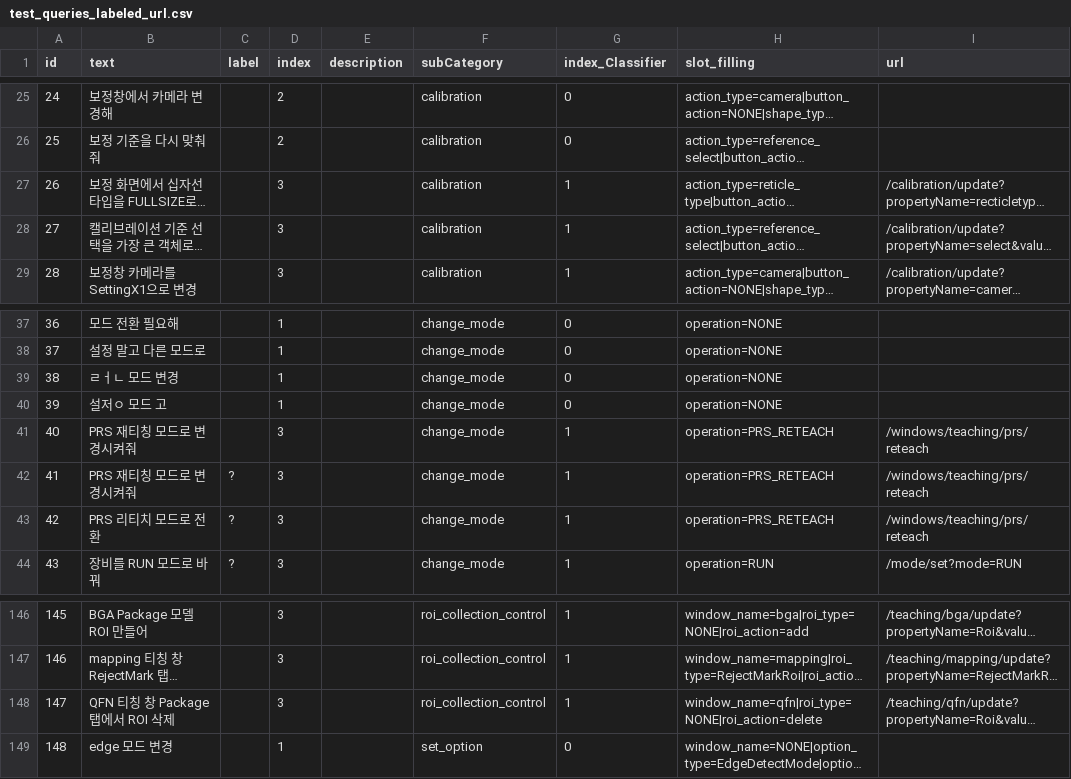
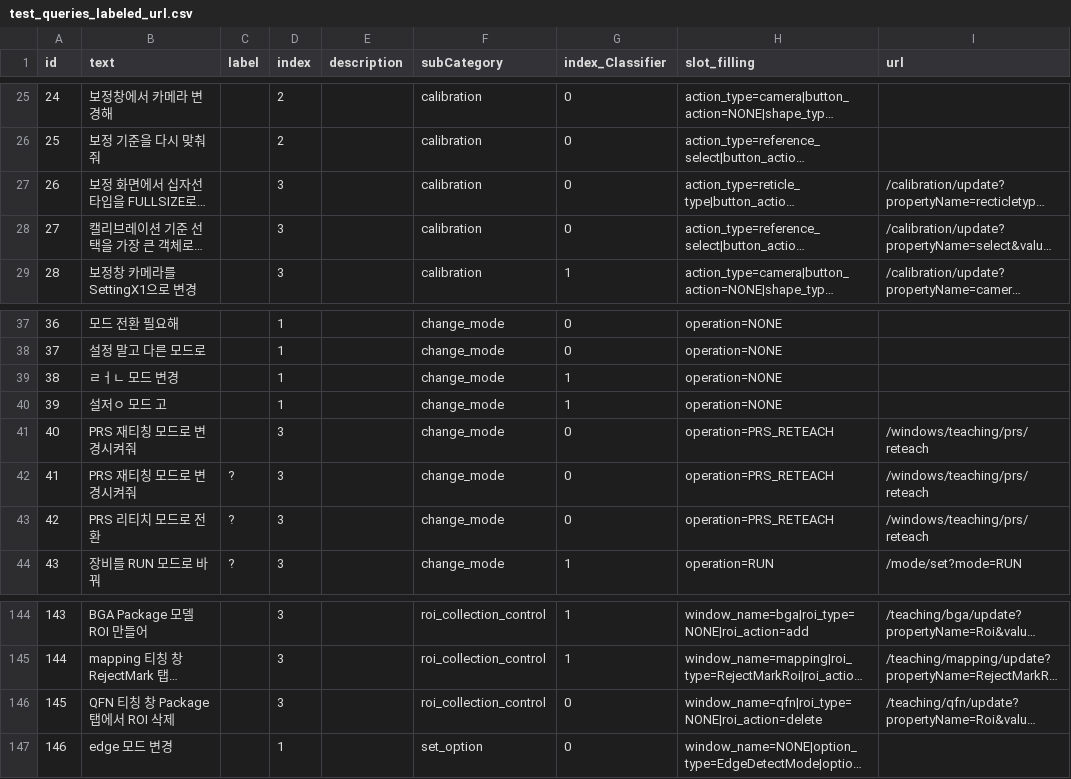
Before and after one commit to 22-JWL/SCARF, a CSV file: test_queries_labeled_url.csv, drawn as a sheet; only a part is shown, gaps mark what is left out; long unchanged cells end in …; addresses are those after the commit; the diff covers the shown part only; the diff names each change by its address in the sheet, - before the commit and + after, or states it on an @@ line.

```diff
--- a/test_queries_labeled_url.csv
+++ b/test_queries_labeled_url.csv
-G27:G28 (index_Classifier): 1
+G27:G28 (index_Classifier): 0
-G39:G40 (index_Classifier): 0
+G39:G40 (index_Classifier): 1
-G41:G43 (index_Classifier): 1
+G41:G43 (index_Classifier): 0
@@ column A (id) renumbered between rows 89 and 233 @@
-G146 (index_Classifier): 1
+G146 (index_Classifier): 0
```
Also changed, not shown: 14 removed rows and 10 edited cells elsewhere in this file.
